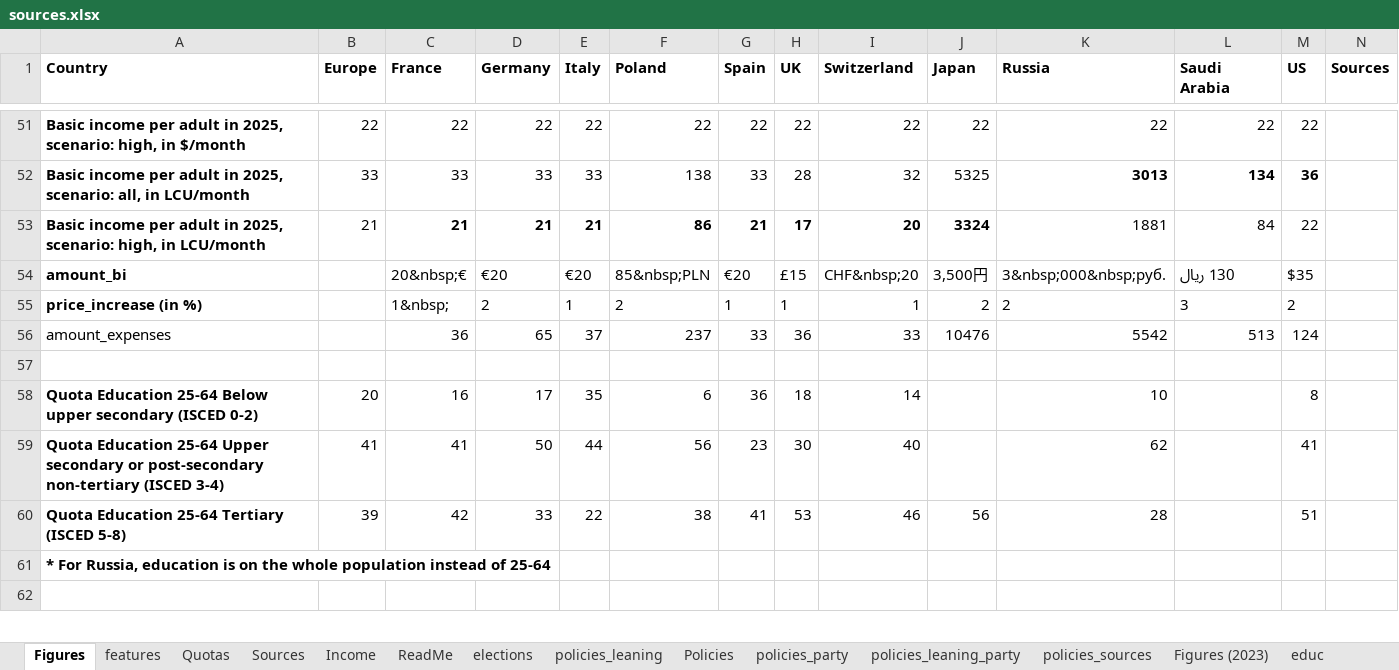
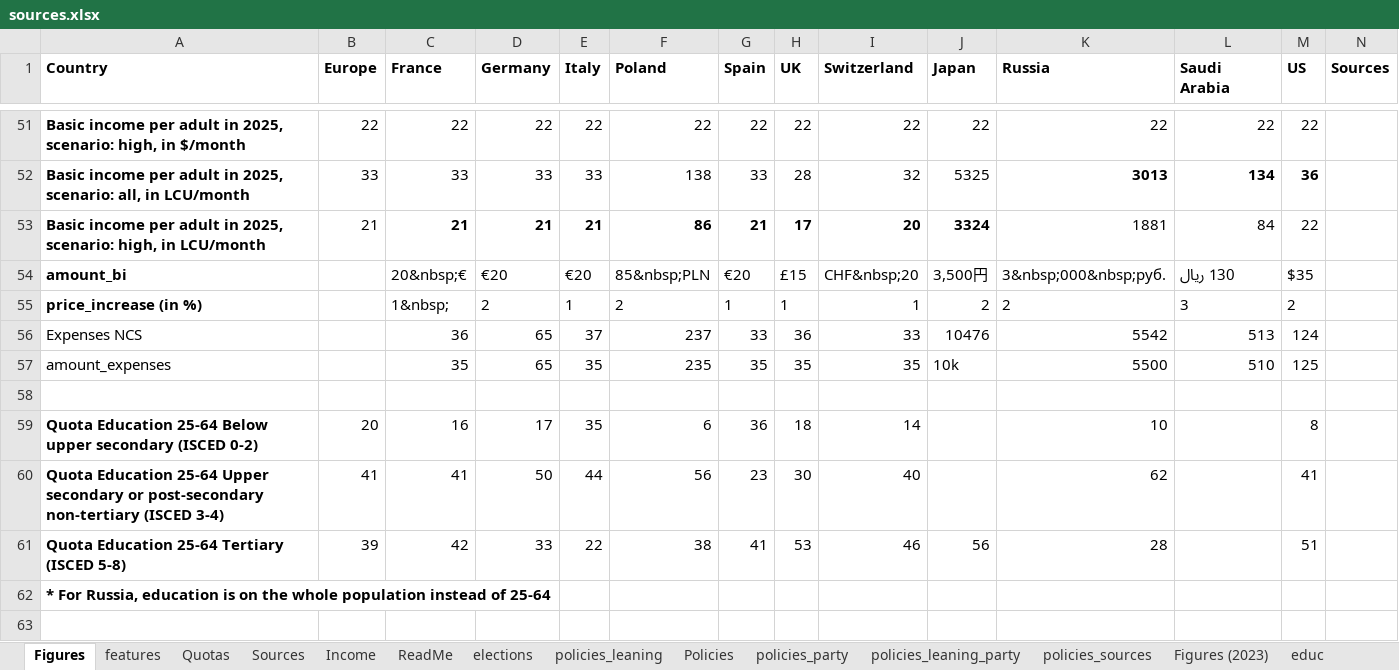
Before and after one commit to bixiou/robustness_global_redistr, an Excel workbook: questionnaire/sources.xlsx, sheet Figures, drawn as a sheet; only a part is shown, gaps mark what is left out; values as stored, in another font and other column widths than the file's, no borders; rows hold the shown columns only; the diff names each change by its address in the sheet, - before the commit and + after, or states it on an @@ line.

```diff
--- a/questionnaire/sources.xlsx (sheet Figures)
+++ b/questionnaire/sources.xlsx (sheet Figures)
-A56 (Country): amount_expenses
+A56 (Country): Expenses NCS
+row 57: amount_expenses |  | 35 | 65 | 35 | 235 | 35 | 35 | 35 | 10k | 5500 | 510 | 125
```
Also changed, not shown: 9 other files.
